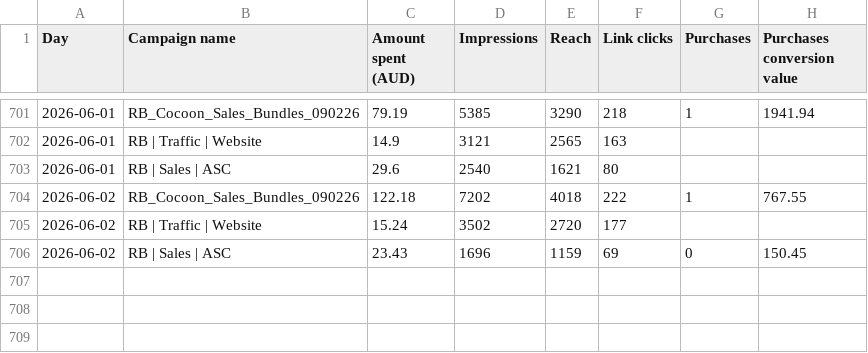
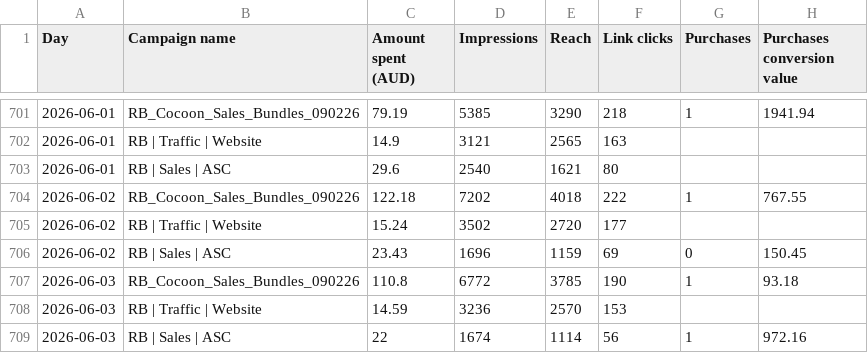
Before and after one commit to Mynkism/cocoon-dashboard, a CSV file: data/meta_ads.csv, drawn as a sheet; only a part is shown, gaps mark what is left out; the diff names each change by its address in the sheet, - before the commit and + after, or states it on an @@ line.

Commit message:
data update Thu 04/06/2026  5:07:41.05

```diff
--- a/data/meta_ads.csv
+++ b/data/meta_ads.csv
+row 707: 2026-06-03 | RB_Cocoon_Sales_Bundles_090226 | 110.8 | 6772 | 3785 | 190 | 1 | 93.18
+row 708: 2026-06-03 | RB | Traffic | Website | 14.59 | 3236 | 2570 | 153
+row 709: 2026-06-03 | RB | Sales | ASC | 22 | 1674 | 1114 | 56 | 1 | 972.16
```
